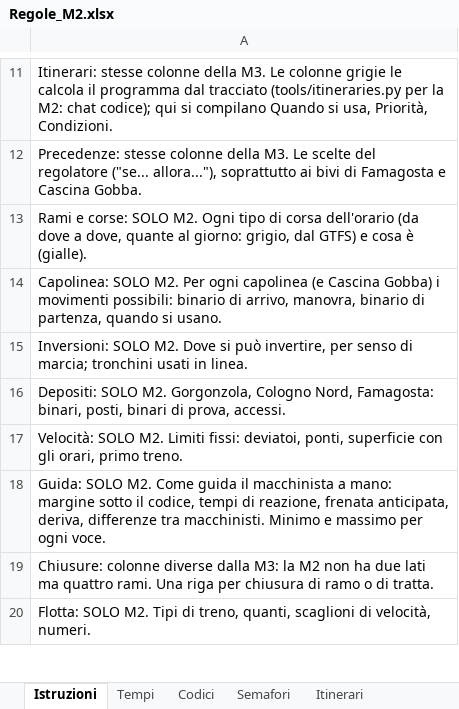
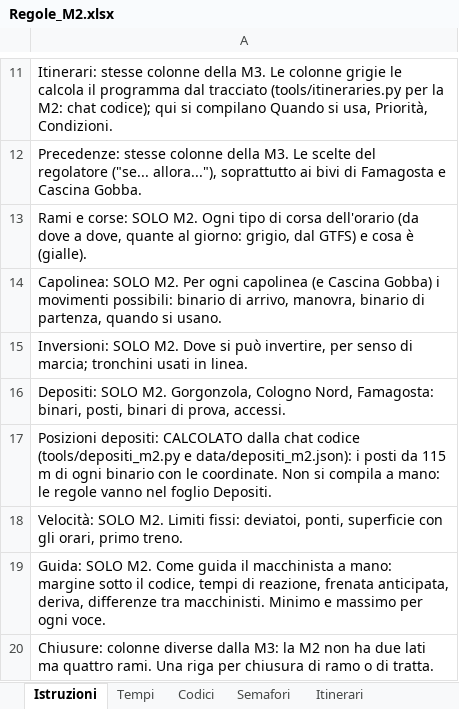
Before and after one commit to Frafire/milano-transit-live, an Excel workbook: data/Regole_M2.xlsx, sheet Istruzioni, drawn as a sheet; only a part is shown, gaps mark what is left out; the shorter side is filled out with more unchanged rows; values as stored, in another font and other column widths than the file's, no borders; the diff names each change by its address in the sheet, - before the commit and + after, or states it on an @@ line.

```diff
--- a/data/Regole_M2.xlsx (sheet Istruzioni)
+++ b/data/Regole_M2.xlsx (sheet Istruzioni)
+row 17: Posizioni depositi: CALCOLATO dalla chat codice (tools/depositi_m2.py e data/depositi_m2.json): i posti da 115 m di ogni binario con le coordinate. Non si compila a mano: le regole vanno nel foglio Depositi.
```
Also changed, not shown: sheet Depositi, sheet Eccezioni, sheet Rami e corse, sheet Tempi, sheet Velocità, other sheet tabs.
